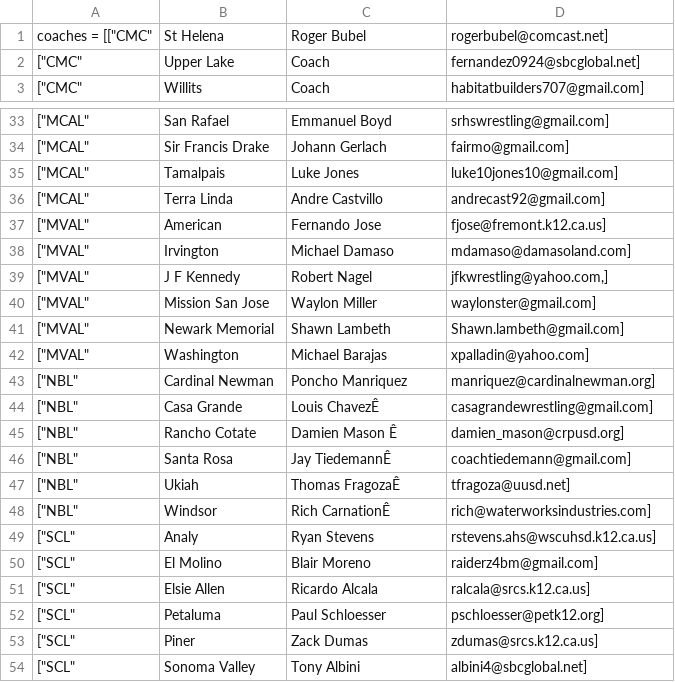
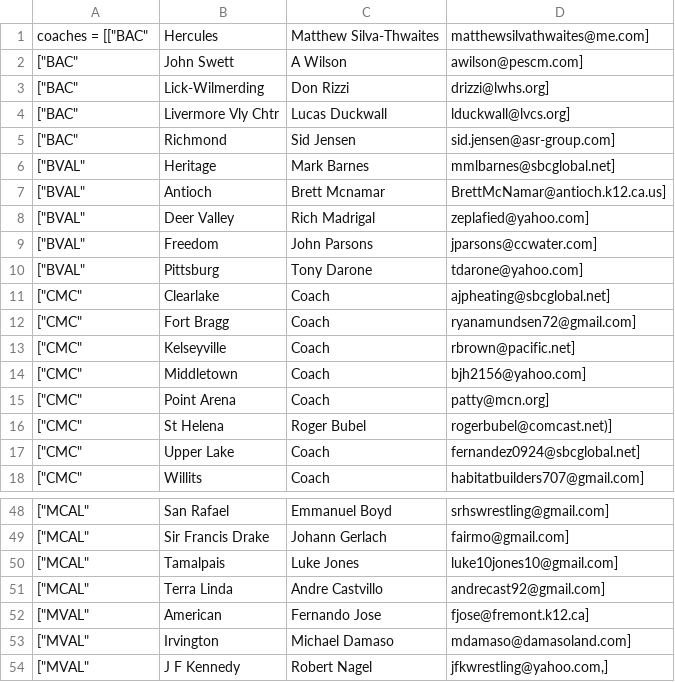
Before and after one commit to Katzy/ncs2, a CSV file: public/images/Workbook1.csv, drawn as a sheet; only a part is shown, gaps mark what is left out; the shorter side is filled out with more unchanged rows.

```diff
--- a/public/images/Workbook1.csv
+++ b/public/images/Workbook1.csv
@@ -1,2 +1,17 @@
-coaches = [["CMC","St Helena","Roger Bubel","rogerbubel@comcast.net"],
+coaches = [["BAC","Hercules","Matthew Silva-Thwaites","matthewsilvathwaites@me.com"],
+["BAC","John Swett","A Wilson","awilson@pescm.com"],
+["BAC","Lick-Wilmerding","Don Rizzi","drizzi@lwhs.org"],
+["BAC","Livermore Vly Chtr","Lucas Duckwall","lduckwall@lvcs.org"],
+["BAC","Richmond","Sid Jensen","sid.jensen@asr-group.com"],
+["BVAL","Heritage","Mark Barnes","mmlbarnes@sbcglobal.net"],
+["BVAL","Antioch","Brett Mcnamar","BrettMcNamar@antioch.k12.ca.us"],
+["BVAL","Deer Valley","Rich Madrigal","zeplafied@yahoo.com"],
+["BVAL","Freedom","John Parsons","jparsons@ccwater.com"],
+["BVAL","Pittsburg","Tony Darone","tdarone@yahoo.com"],
+["CMC","Clearlake","Coach","ajpheating@sbcglobal.net"],
+["CMC","Fort Bragg","Coach","ryanamundsen72@gmail.com"],
+["CMC","Kelseyville","Coach","rbrown@pacific.net"],
+["CMC","Middletown","Coach","bjh2156@yahoo.com"],
+["CMC","Point Arena","Coach","patty@mcn.org"],
+["CMC","St Helena","Roger Bubel","rogerbubel@comcast.net)"],
 ["CMC","Upper Lake","Coach","fernandez0924@sbcglobal.net"],
@@ -36,3 +51,3 @@ coaches = [["CMC","St Helena","Roger Bubel","rogerbubel@comcast.net"],
 ["MCAL","Terra Linda","Andre Castvillo","andrecast92@gmail.com"],
-["MVAL","American","Fernando Jose","fjose@fremont.k12.ca.us"],
+["MVAL","American","Fernando Jose","fjose@fremont.k12.ca"],
 ["MVAL","Irvington","Michael Damaso","mdamaso@damasoland.com"],
```
Also changed, not shown: 1 other file.
